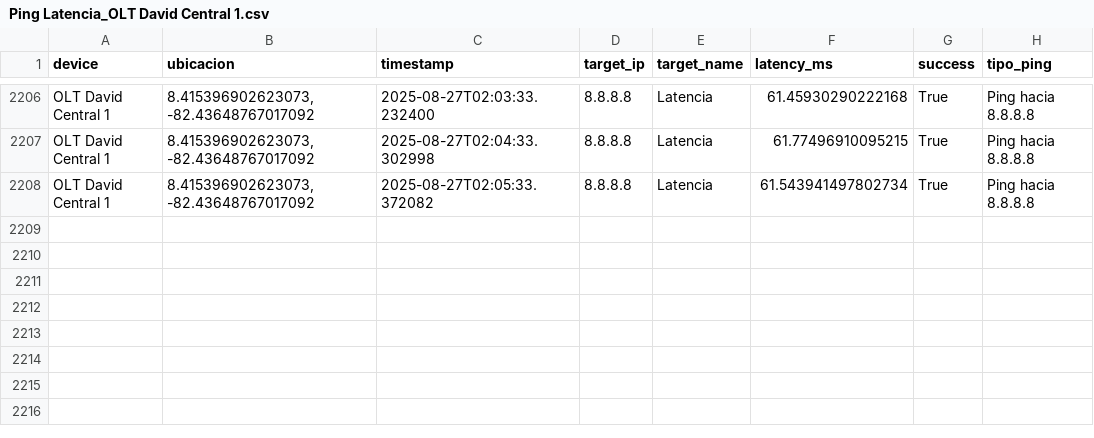
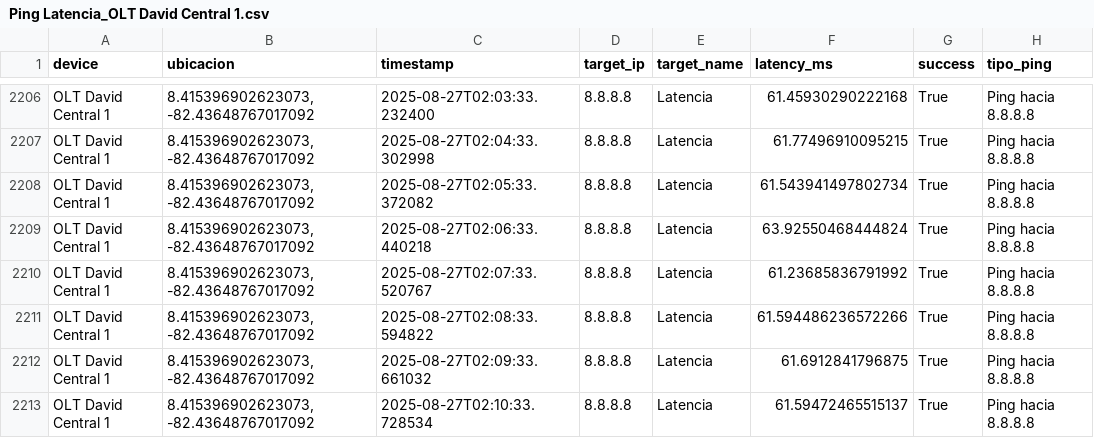
Before and after one commit to NUCsMonitoreo/Sondas-Panama, a CSV file: NUC-SONDA18/Ping Latencia_OLT David Central 1.csv, drawn as a sheet; only a part is shown, gaps mark what is left out; the diff names each change by its address in the sheet, - before the commit and + after, or states it on an @@ line.

Commit message:
[NUC-SONDA18] sync 2025-08-27 02:11:26

```diff
--- a/NUC-SONDA18/Ping Latencia_OLT David Central 1.csv
+++ b/NUC-SONDA18/Ping Latencia_OLT David Central 1.csv
+row 2209: OLT David Central 1 | 8.415396902623073, -82.43648767017092 | 2025-08-27T02:06:33.440218 | 8.8.8.8 | Latencia | 63.92550468444824 | True | Ping hacia 8.8.8.8
+row 2210: OLT David Central 1 | 8.415396902623073, -82.43648767017092 | 2025-08-27T02:07:33.520767 | 8.8.8.8 | Latencia | 61.23685836791992 | True | Ping hacia 8.8.8.8
+row 2211: OLT David Central 1 | 8.415396902623073, -82.43648767017092 | 2025-08-27T02:08:33.594822 | 8.8.8.8 | Latencia | 61.594486236572266 | True | Ping hacia 8.8.8.8
+row 2212: OLT David Central 1 | 8.415396902623073, -82.43648767017092 | 2025-08-27T02:09:33.661032 | 8.8.8.8 | Latencia | 61.6912841796875 | True | Ping hacia 8.8.8.8
+row 2213: OLT David Central 1 | 8.415396902623073, -82.43648767017092 | 2025-08-27T02:10:33.728534 | 8.8.8.8 | Latencia | 61.59472465515137 | True | Ping hacia 8.8.8.8
```
Also changed, not shown: NUC-SONDA18/Speedtest_OLT David Central 1.csv.
